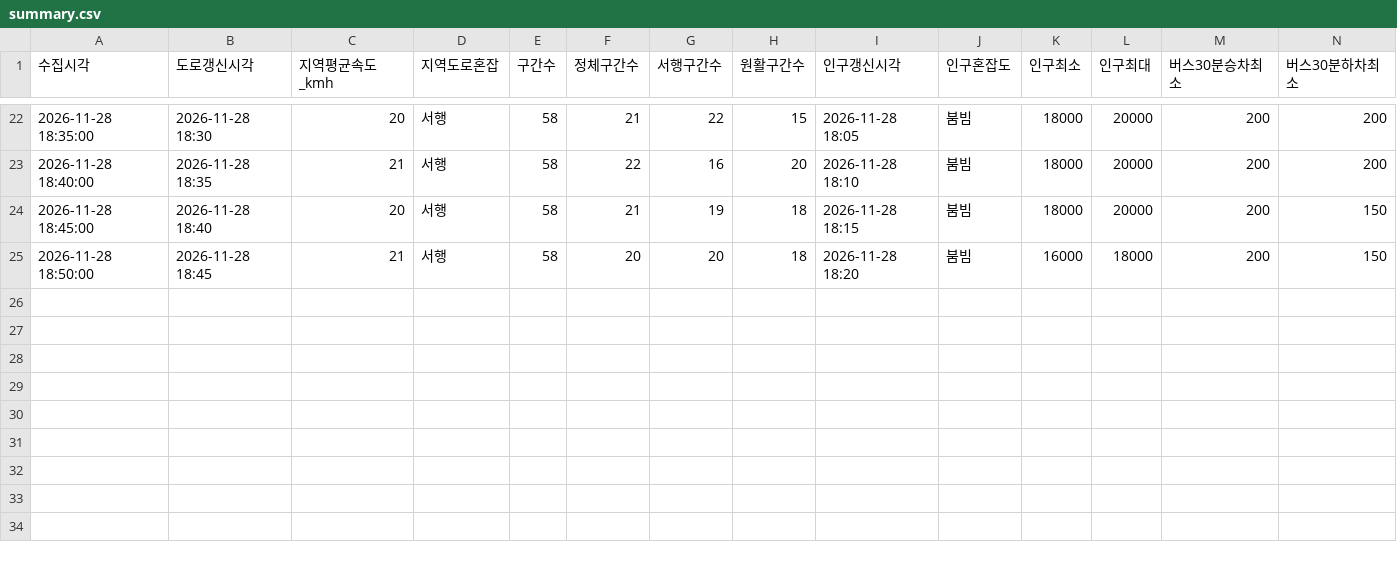
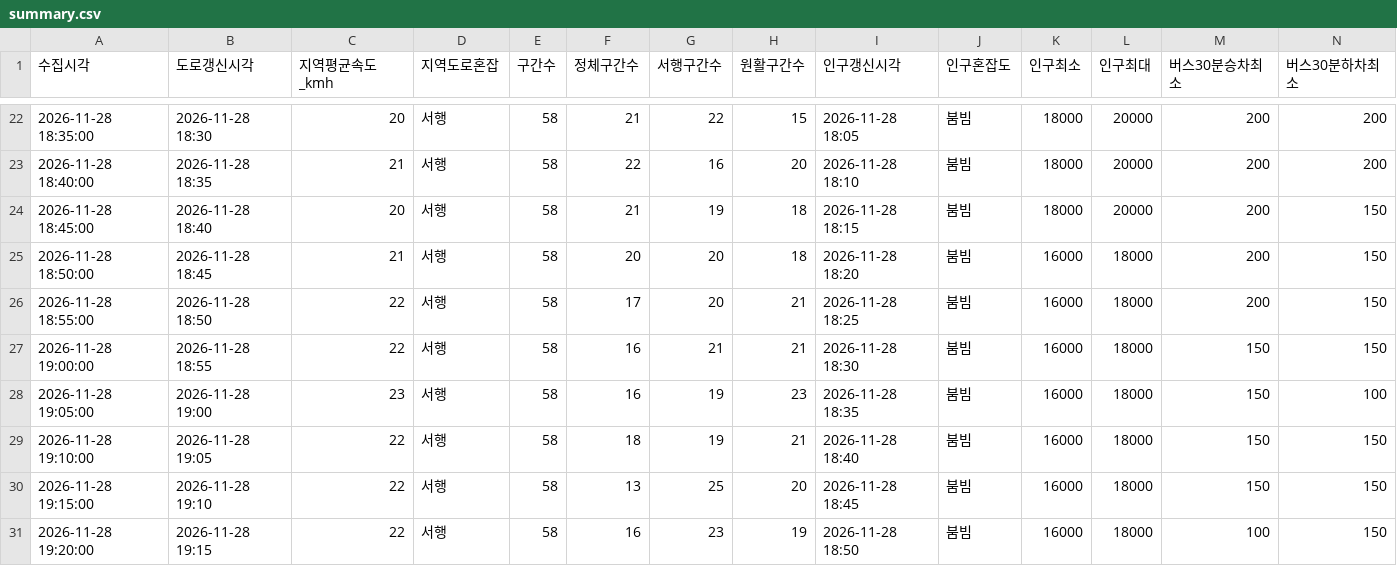
Before and after one commit to emma990622-lgtm/olpark-collector, a CSV file: data/2026-11-28_choyongpil_1658/summary.csv, drawn as a sheet; only a part is shown, gaps mark what is left out; rows hold the shown columns only; the diff names each change by its address in the sheet, - before the commit and + after, or states it on an @@ line.

```diff
--- a/data/2026-11-28_choyongpil_1658/summary.csv
+++ b/data/2026-11-28_choyongpil_1658/summary.csv
+row 26: 2026-11-28 18:55:00 | 2026-11-28 18:50 | 22 | 서행 | 58 | 17 | 20 | 21 | 2026-11-28 18:25 | 붐빔 | 16000 | 18000 | 200 | 150
+row 27: 2026-11-28 19:00:00 | 2026-11-28 18:55 | 22 | 서행 | 58 | 16 | 21 | 21 | 2026-11-28 18:30 | 붐빔 | 16000 | 18000 | 150 | 150
+row 28: 2026-11-28 19:05:00 | 2026-11-28 19:00 | 23 | 서행 | 58 | 16 | 19 | 23 | 2026-11-28 18:35 | 붐빔 | 16000 | 18000 | 150 | 100
+row 29: 2026-11-28 19:10:00 | 2026-11-28 19:05 | 22 | 서행 | 58 | 18 | 19 | 21 | 2026-11-28 18:40 | 붐빔 | 16000 | 18000 | 150 | 150
+row 30: 2026-11-28 19:15:00 | 2026-11-28 19:10 | 22 | 서행 | 58 | 13 | 25 | 20 | 2026-11-28 18:45 | 붐빔 | 16000 | 18000 | 150 | 150
+row 31: 2026-11-28 19:20:00 | 2026-11-28 19:15 | 22 | 서행 | 58 | 16 | 23 | 19 | 2026-11-28 18:50 | 붐빔 | 16000 | 18000 | 100 | 150
```
Also changed, not shown: 3 other files.
